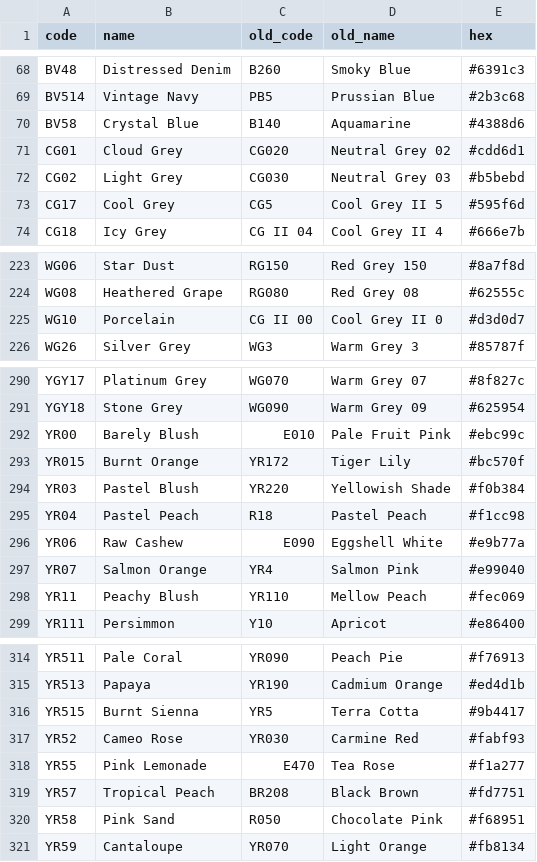
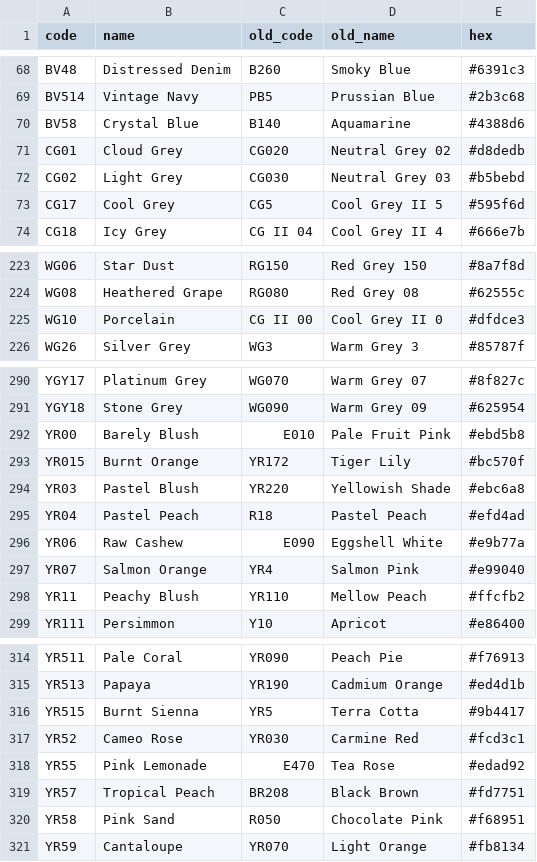
Before and after one commit to itskarl/finleytails, a CSV file: ohuhu-color-list.csv, drawn as a sheet; only a part is shown, gaps mark what is left out.

Commit message:
Manually correct 8 Ohuhu marker hex values
YR00, YR03, YR04, YR11, YR52, YR55, CG01, and WG10 were spot-corrected
by hand against the photo-sampled source. marker_palettes.json/.js
rebuilt via CIEDE2000 across all 1146 palettes -- ~10.6% of palette
slots shifted marker as a ripple effect of these 8 corrections moving
in color space.

```diff
--- a/ohuhu-color-list.csv
+++ b/ohuhu-color-list.csv
@@ -70,3 +70,3 @@ BV514,Vintage Navy,PB5,Prussian Blue,#2b3c68
 BV58,Crystal Blue,B140,Aquamarine,#4388d6
-CG01,Cloud Grey,CG020,Neutral Grey 02,#cdd6d1
+CG01,Cloud Grey,CG020,Neutral Grey 02,#d8dedb
 CG02,Light Grey,CG030,Neutral Grey 03,#b5bebd
@@ -224,3 +224,3 @@ WG06,Star Dust,RG150,Red Grey 150,#8a7f8d
 WG08,Heathered Grape,RG080,Red Grey 08,#62555c
-WG10,Porcelain,CG II 00,Cool Grey II 0,#d3d0d7
+WG10,Porcelain,CG II 00,Cool Grey II 0,#dfdce3
 WG26,Silver Grey,WG3,Warm Grey 3,#85787f
@@ -291,9 +291,9 @@ YGY17,Platinum Grey,WG070,Warm Grey 07,#8f827c
 YGY18,Stone Grey,WG090,Warm Grey 09,#625954
-YR00,Barely Blush,E010,Pale Fruit Pink,#ebc99c
+YR00,Barely Blush,E010,Pale Fruit Pink,#ebd5b8
 YR015,Burnt Orange,YR172,Tiger Lily,#bc570f
-YR03,Pastel Blush,YR220,Yellowish Shade,#f0b384
-YR04,Pastel Peach,R18,Pastel Peach,#f1cc98
+YR03,Pastel Blush,YR220,Yellowish Shade,#ebc6a8
+YR04,Pastel Peach,R18,Pastel Peach,#efd4ad
 YR06,Raw Cashew,E090,Eggshell White,#e9b77a
 YR07,Salmon Orange,YR4,Salmon Pink,#e99040
-YR11,Peachy Blush,YR110,Mellow Peach,#fec069
+YR11,Peachy Blush,YR110,Mellow Peach,#ffcfb2
 YR111,Persimmon,Y10,Apricot,#e86400
@@ -316,4 +316,4 @@ YR513,Papaya,YR190,Cadmium Orange,#ed4d1b
 YR515,Burnt Sienna,YR5,Terra Cotta,#9b4417
-YR52,Cameo Rose,YR030,Carmine Red,#fabf93
-YR55,Pink Lemonade,E470,Tea Rose,#f1a277
+YR52,Cameo Rose,YR030,Carmine Red,#fcd3c1
+YR55,Pink Lemonade,E470,Tea Rose,#edad92
 YR57,Tropical Peach,BR208,Black Brown,#fd7751
```
Also changed, not shown: 4 other files.
